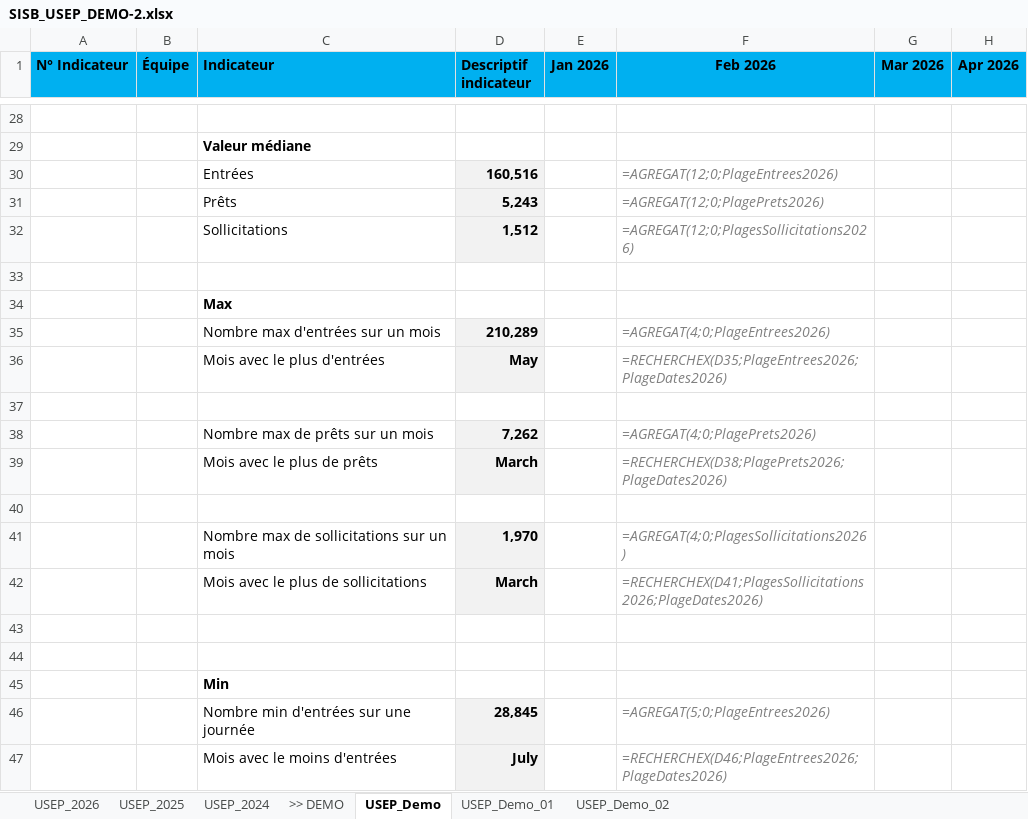
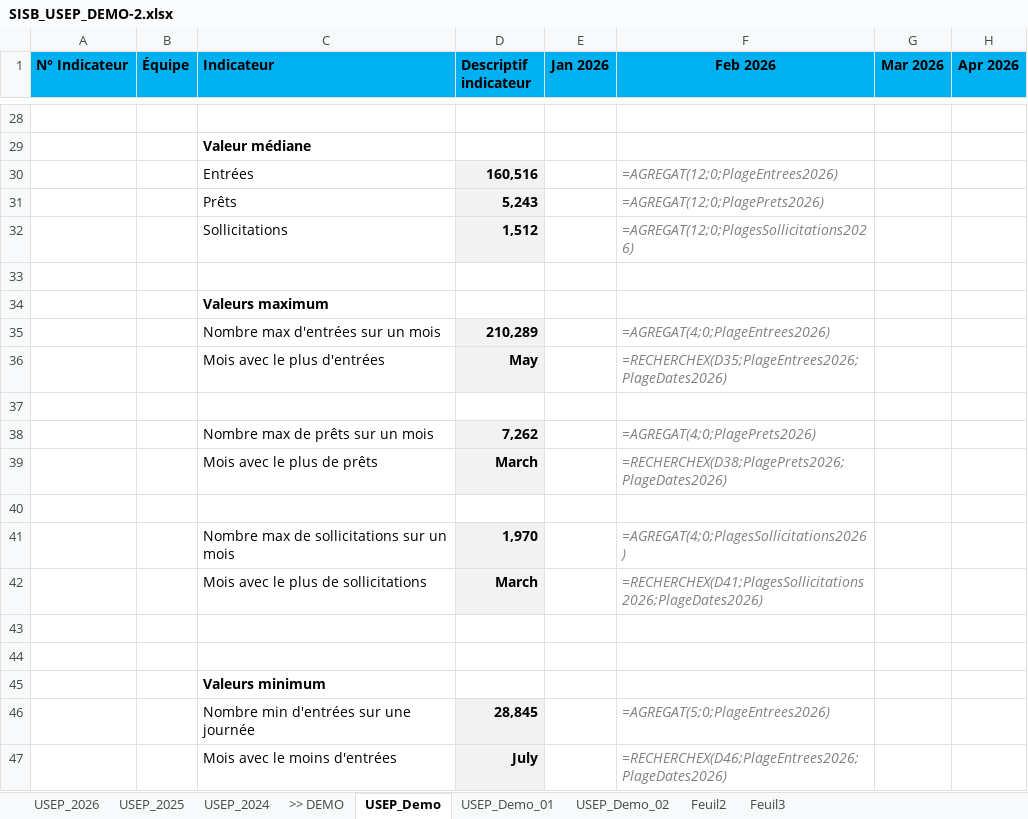
Before and after one commit to genevieveguex/SISB-Apero-Slidev, an Excel workbook: public/assets/files/Excel_Demo-02/SISB_USEP_DEMO-2.xlsx, sheet USEP_Demo, drawn as a sheet; only a part is shown, gaps mark what is left out; values as stored, in another font and other column widths than the file's, no borders; the diff names each change by its address in the sheet, - before the commit and + after, or states it on an @@ line.

```diff
--- a/public/assets/files/Excel_Demo-02/SISB_USEP_DEMO-2.xlsx (sheet USEP_Demo)
+++ b/public/assets/files/Excel_Demo-02/SISB_USEP_DEMO-2.xlsx (sheet USEP_Demo)
+sheet tab: Feuil2
+sheet tab: Feuil3
-C34 (Indicateur): Max
+C34 (Indicateur): Valeurs maximum
-C45 (Indicateur): Min
+C45 (Indicateur): Valeurs minimum
```
Also changed, not shown: sheet USEP_2026, formulas that keep their value, charts or pictures, 2 other files.
